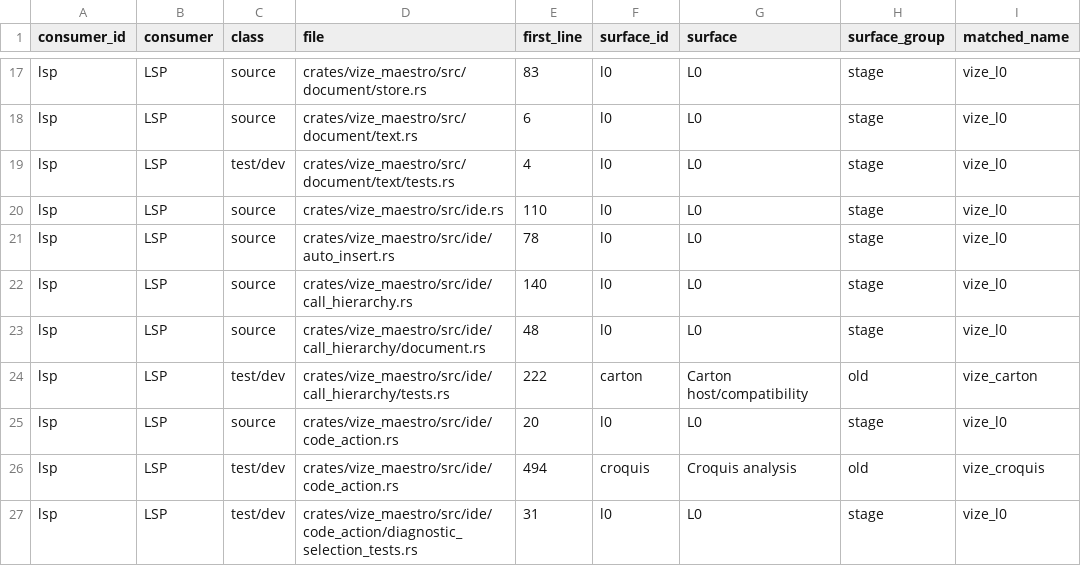
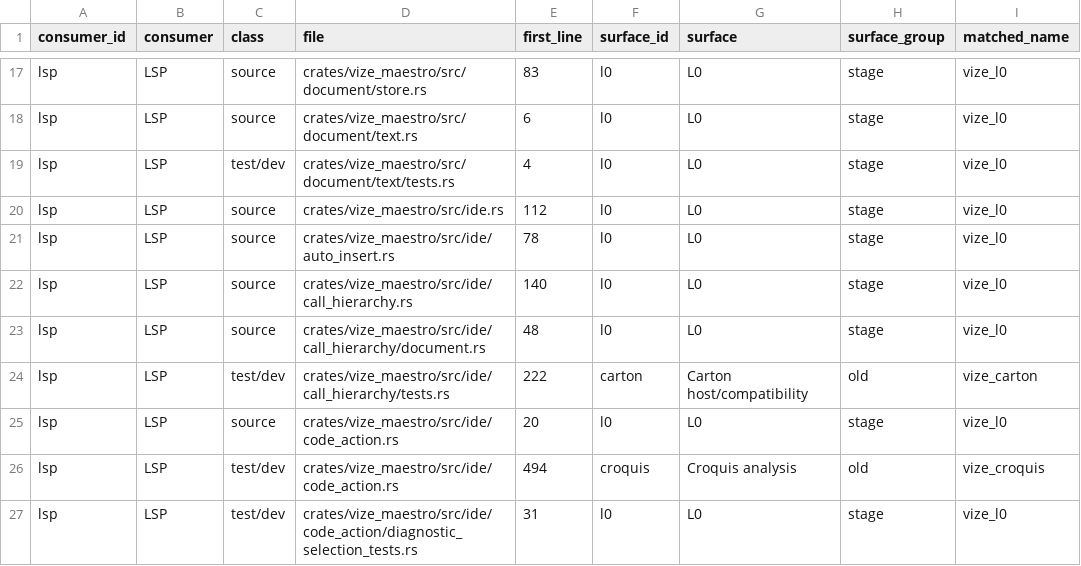
Before and after one commit to ty-ler/vize, a TSV file: docs/davinci/plan/consumer-migration-surfaces/lsp/vize_maestro.tsv, drawn as a sheet; only a part is shown, gaps mark what is left out; the diff names each change by its address in the sheet, - before the commit and + after, or states it on an @@ line.

```diff
--- a/docs/davinci/plan/consumer-migration-surfaces/lsp/vize_maestro.tsv
+++ b/docs/davinci/plan/consumer-migration-surfaces/lsp/vize_maestro.tsv
-E20 (first_line): 110
+E20 (first_line): 112
```
Also changed, not shown: 4 other files.
